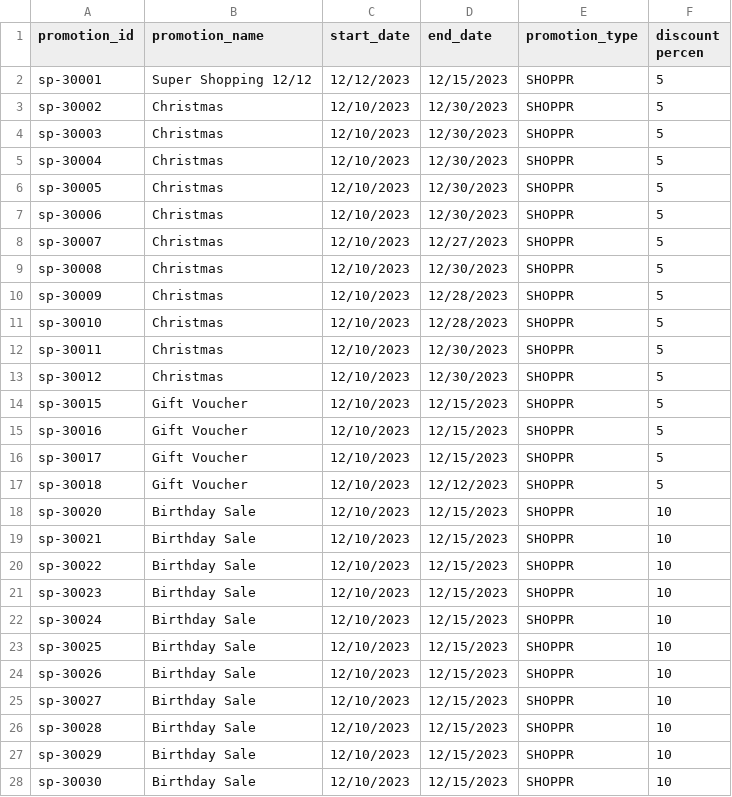
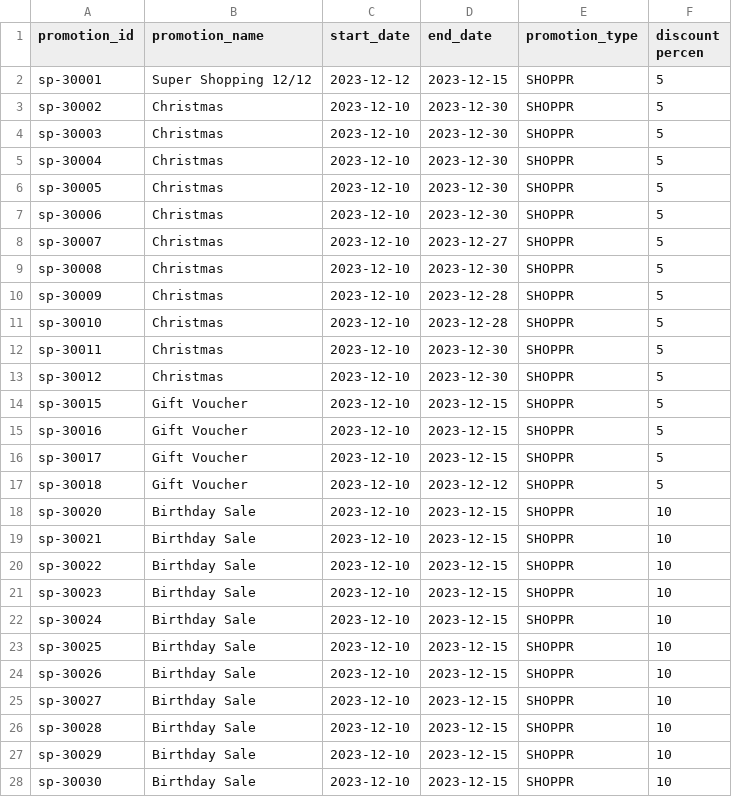
Before and after one commit to vandungvo/DB_MVECom, a CSV file: data/promotion.csv, drawn as a sheet; only a part is shown; the diff covers the shown part only.

```diff
--- a/data/promotion.csv
+++ b/data/promotion.csv
@@ -1,28 +1,28 @@
 promotion_id,promotion_name,start_date,end_date,promotion_type,discount percen
-sp-30001,Super Shopping 12/12,12/12/2023,12/15/2023,SHOPPR,5
-sp-30002,Christmas,12/10/2023,12/30/2023,SHOPPR,5
-sp-30003,Christmas,12/10/2023,12/30/2023,SHOPPR,5
-sp-30004,Christmas,12/10/2023,12/30/2023,SHOPPR,5
-sp-30005,Christmas,12/10/2023,12/30/2023,SHOPPR,5
-sp-30006,Christmas,12/10/2023,12/30/2023,SHOPPR,5
-sp-30007,Christmas,12/10/2023,12/27/2023,SHOPPR,5
-sp-30008,Christmas,12/10/2023,12/30/2023,SHOPPR,5
-sp-30009,Christmas,12/10/2023,12/28/2023,SHOPPR,5
-sp-30010,Christmas,12/10/2023,12/28/2023,SHOPPR,5
-sp-30011,Christmas,12/10/2023,12/30/2023,SHOPPR,5
-sp-30012,Christmas,12/10/2023,12/30/2023,SHOPPR,5
-sp-30015,Gift Voucher,12/10/2023,12/15/2023,SHOPPR,5
-sp-30016,Gift Voucher,12/10/2023,12/15/2023,SHOPPR,5
-sp-30017,Gift Voucher,12/10/2023,12/15/2023,SHOPPR,5
-sp-30018,Gift Voucher,12/10/2023,12/12/2023,SHOPPR,5
-sp-30020,Birthday Sale,12/10/2023,12/15/2023,SHOPPR,10
-sp-30021,Birthday Sale,12/10/2023,12/15/2023,SHOPPR,10
-sp-30022,Birthday Sale,12/10/2023,12/15/2023,SHOPPR,10
-sp-30023,Birthday Sale,12/10/2023,12/15/2023,SHOPPR,10
-sp-30024,Birthday Sale,12/10/2023,12/15/2023,SHOPPR,10
-sp-30025,Birthday Sale,12/10/2023,12/15/2023,SHOPPR,10
-sp-30026,Birthday Sale,12/10/2023,12/15/2023,SHOPPR,10
-sp-30027,Birthday Sale,12/10/2023,12/15/2023,SHOPPR,10
-sp-30028,Birthday Sale,12/10/2023,12/15/2023,SHOPPR,10
-sp-30029,Birthday Sale,12/10/2023,12/15/2023,SHOPPR,10
-sp-30030,Birthday Sale,12/10/2023,12/15/2023,SHOPPR,10
+sp-30001,Super Shopping 12/12,2023-12-12,2023-12-15,SHOPPR,5
+sp-30002,Christmas,2023-12-10,2023-12-30,SHOPPR,5
+sp-30003,Christmas,2023-12-10,2023-12-30,SHOPPR,5
+sp-30004,Christmas,2023-12-10,2023-12-30,SHOPPR,5
+sp-30005,Christmas,2023-12-10,2023-12-30,SHOPPR,5
+sp-30006,Christmas,2023-12-10,2023-12-30,SHOPPR,5
+sp-30007,Christmas,2023-12-10,2023-12-27,SHOPPR,5
+sp-30008,Christmas,2023-12-10,2023-12-30,SHOPPR,5
+sp-30009,Christmas,2023-12-10,2023-12-28,SHOPPR,5
+sp-30010,Christmas,2023-12-10,2023-12-28,SHOPPR,5
+sp-30011,Christmas,2023-12-10,2023-12-30,SHOPPR,5
+sp-30012,Christmas,2023-12-10,2023-12-30,SHOPPR,5
+sp-30015,Gift Voucher,2023-12-10,2023-12-15,SHOPPR,5
+sp-30016,Gift Voucher,2023-12-10,2023-12-15,SHOPPR,5
+sp-30017,Gift Voucher,2023-12-10,2023-12-15,SHOPPR,5
+sp-30018,Gift Voucher,2023-12-10,2023-12-12,SHOPPR,5
+sp-30020,Birthday Sale,2023-12-10,2023-12-15,SHOPPR,10
+sp-30021,Birthday Sale,2023-12-10,2023-12-15,SHOPPR,10
+sp-30022,Birthday Sale,2023-12-10,2023-12-15,SHOPPR,10
+sp-30023,Birthday Sale,2023-12-10,2023-12-15,SHOPPR,10
+sp-30024,Birthday Sale,2023-12-10,2023-12-15,SHOPPR,10
+sp-30025,Birthday Sale,2023-12-10,2023-12-15,SHOPPR,10
+sp-30026,Birthday Sale,2023-12-10,2023-12-15,SHOPPR,10
+sp-30027,Birthday Sale,2023-12-10,2023-12-15,SHOPPR,10
+sp-30028,Birthday Sale,2023-12-10,2023-12-15,SHOPPR,10
+sp-30029,Birthday Sale,2023-12-10,2023-12-15,SHOPPR,10
+sp-30030,Birthday Sale,2023-12-10,2023-12-15,SHOPPR,10
```
Also changed, not shown: 68 edited cells elsewhere in this file, 7 other files.
